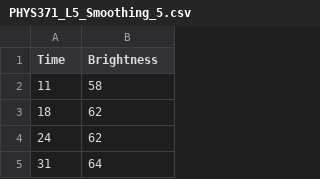
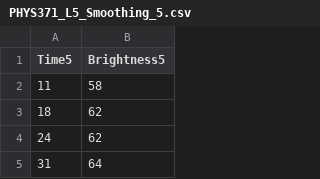
Before and after one commit to MAnguiano000/PHYS_371, a CSV file: PHYS371_L5_Smoothing_5.csv, drawn as a sheet; only a part is shown.

Commit message:
Update PHYS371_L5_Smoothing_5.csv

```diff
--- a/PHYS371_L5_Smoothing_5.csv
+++ b/PHYS371_L5_Smoothing_5.csv
@@ -1,2 +1,2 @@
-Time,Brightness
+Time5,Brightness5
 11,58
```
